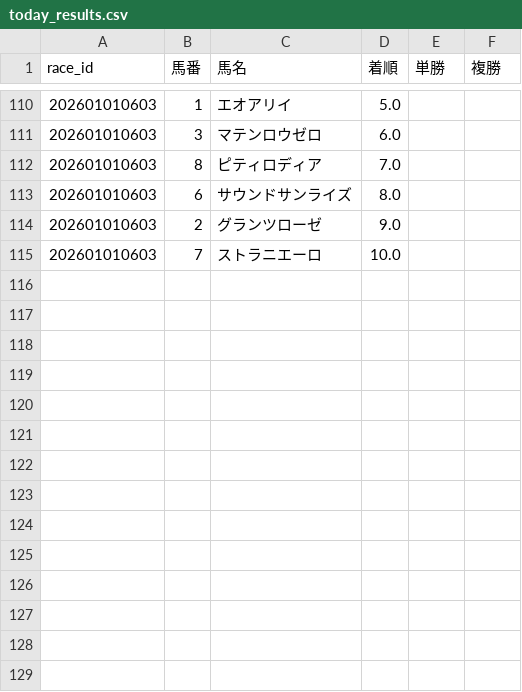
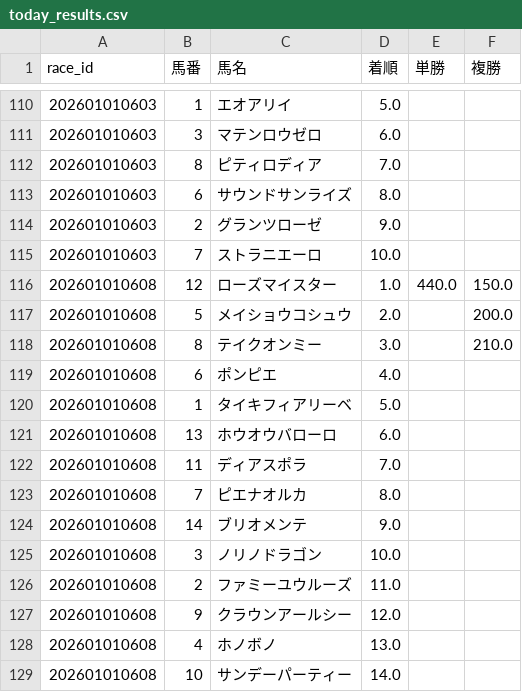
Before and after one commit to fu-ga306/keiba-ai, a CSV file: today_results.csv, drawn as a sheet; only a part is shown, gaps mark what is left out.

```diff
--- a/today_results.csv
+++ b/today_results.csv
@@ -115 +115,15 @@
 202601010603,7,ストラニエーロ,10.0,,
+202601010608,12,ローズマイスター,1.0,440.0,150.0
+202601010608,5,メイショウコシュウ,2.0,,200.0
+202601010608,8,テイクオンミー,3.0,,210.0
+202601010608,6,ポンピエ,4.0,,
+202601010608,1,タイキフィアリーベ,5.0,,
+202601010608,13,ホウオウバローロ,6.0,,
+202601010608,11,ディアスポラ,7.0,,
+202601010608,7,ピエナオルカ,8.0,,
+202601010608,14,ブリオメンテ,9.0,,
+202601010608,3,ノリノドラゴン,10.0,,
+202601010608,2,ファミーユウルーズ,11.0,,
+202601010608,9,クラウンアールシー,12.0,,
+202601010608,4,ホノボノ,13.0,,
+202601010608,10,サンデーパーティー,14.0,,
```
Also changed, not shown: odds_history.csv, today_predictions.csv.
